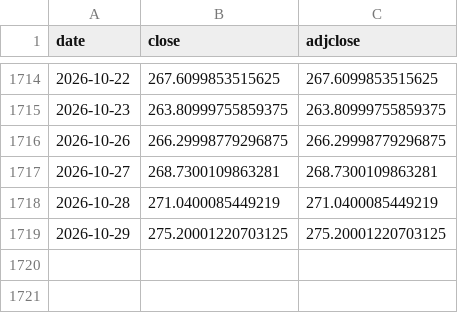
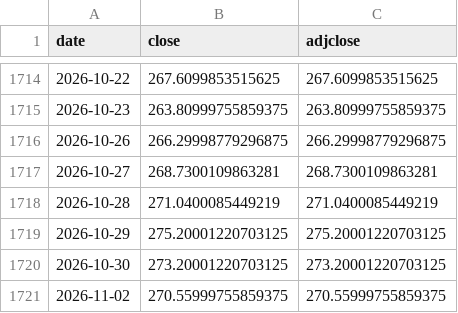
Before and after one commit to kazzysax/KEEL, a CSV file: data/prices/JNJ.csv, drawn as a sheet; only a part is shown, gaps mark what is left out.

```diff
--- a/data/prices/JNJ.csv
+++ b/data/prices/JNJ.csv
@@ -1719 +1719,3 @@ date,close,adjclose
 2026-10-29,275.20001220703125,275.20001220703125
+2026-10-30,273.20001220703125,273.20001220703125
+2026-11-02,270.55999755859375,270.55999755859375
```
Also changed, not shown: data/prices/AAPL.csv, data/prices/COST.csv, 27 other files.
